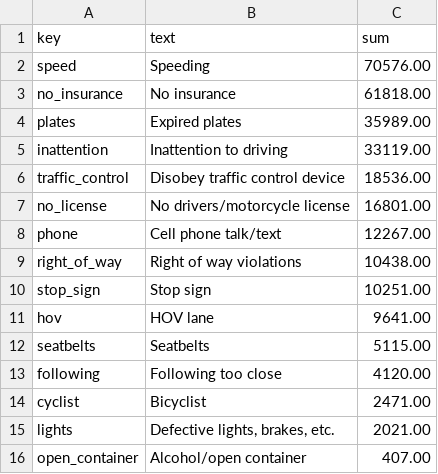
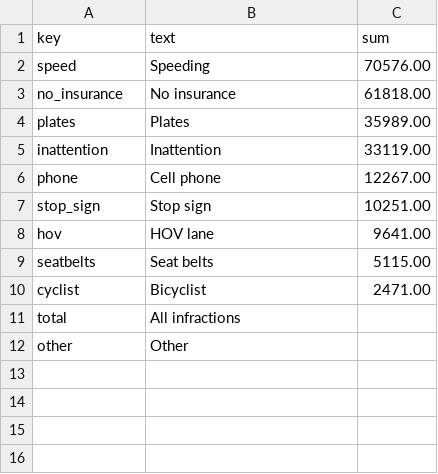
Before and after one commit to seattletimes/traffic-violations, a CSV file: data/columns.csv, drawn as a sheet.

Commit message:
csv changes

```diff
--- a/data/columns.csv
+++ b/data/columns.csv
@@ -3,14 +3,10 @@ speed,Speeding,70576.00,,,
 no_insurance,No insurance,61818.00,,,
-plates,Expired plates,35989.00,,,
-inattention,Inattention to driving,33119.00,,,
-traffic_control,Disobey traffic control device,18536.00,,,
-no_license,No drivers/motorcycle  license,16801.00,,,
-phone,Cell phone talk/text,12267.00,,,
-right_of_way,Right of way violations,10438.00,,,
+plates,Plates,35989.00,,,
+inattention,Inattention ,33119.00,,,
+phone,Cell phone ,12267.00,,,
 stop_sign,Stop sign,10251.00,,,
 hov,HOV lane,9641.00,,,
-seatbelts,Seatbelts,5115.00,,,
-following,Following too close,4120.00,,,
+seatbelts,Seat belts,5115.00,,,
 cyclist,Bicyclist,2471.00,,,
-lights,"Defective lights, brakes, etc. ",2021.00,,,
-open_container,Alcohol/open container,407.00,,,
+total,All infractions ,,,,
+other,Other,,,,
```
